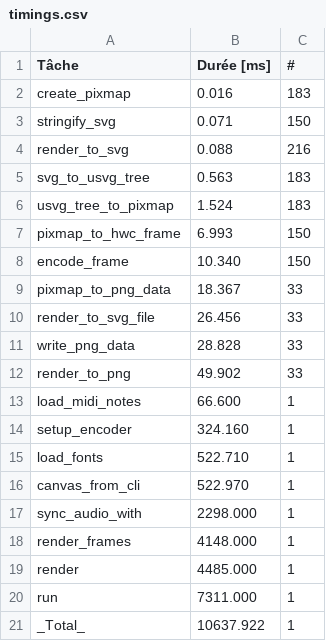
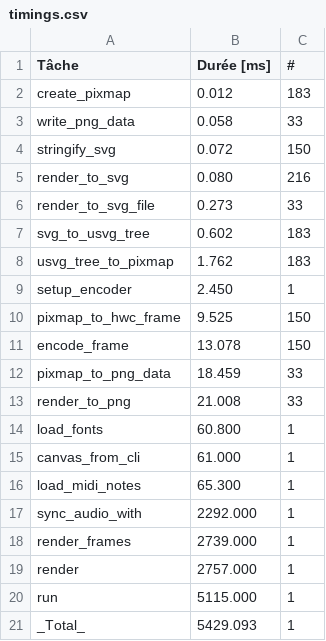
Before and after one commit to gwennlbh/shapemaker, a CSV file: timings.csv, drawn as a sheet.

Commit message:
deploy: b0bce985fcf551929d4085624773ee6876617525

```diff
--- a/timings.csv
+++ b/timings.csv
@@ -1,21 +1,21 @@
 Tâche,Durée [ms],#
-create_pixmap,0.016,183
-stringify_svg,0.071,150
-render_to_svg,0.088,216
-svg_to_usvg_tree,0.563,183
-usvg_tree_to_pixmap,1.524,183
-pixmap_to_hwc_frame,6.993,150
-encode_frame,10.340,150
-pixmap_to_png_data,18.367,33
-render_to_svg_file,26.456,33
-write_png_data,28.828,33
-render_to_png,49.902,33
-load_midi_notes,66.600,1
-setup_encoder,324.160,1
-load_fonts,522.710,1
-canvas_from_cli,522.970,1
-sync_audio_with,2298.000,1
-render_frames,4148.000,1
-render,4485.000,1
-run,7311.000,1
-_Total_,10637.922,1
+create_pixmap,0.012,183
+write_png_data,0.058,33
+stringify_svg,0.072,150
+render_to_svg,0.080,216
+render_to_svg_file,0.273,33
+svg_to_usvg_tree,0.602,183
+usvg_tree_to_pixmap,1.762,183
+setup_encoder,2.450,1
+pixmap_to_hwc_frame,9.525,150
+encode_frame,13.078,150
+pixmap_to_png_data,18.459,33
+render_to_png,21.008,33
+load_fonts,60.800,1
+canvas_from_cli,61.000,1
+load_midi_notes,65.300,1
+sync_audio_with,2292.000,1
+render_frames,2739.000,1
+render,2757.000,1
+run,5115.000,1
+_Total_,5429.093,1
```
